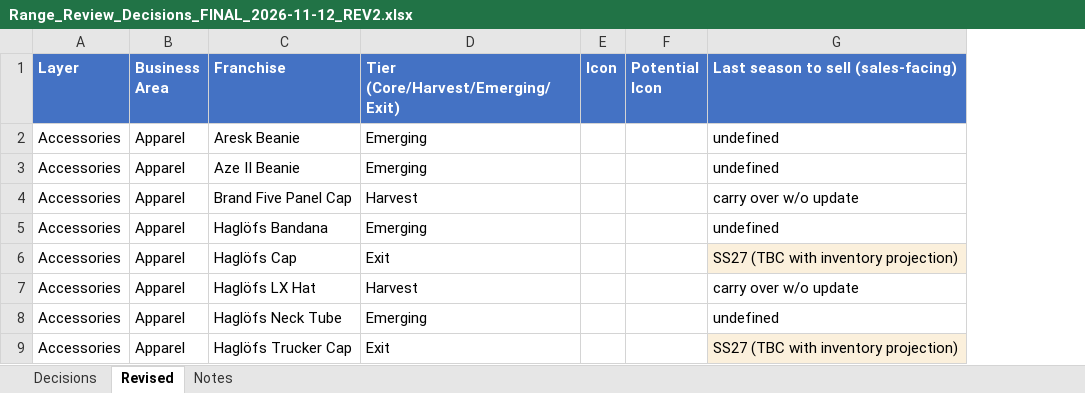
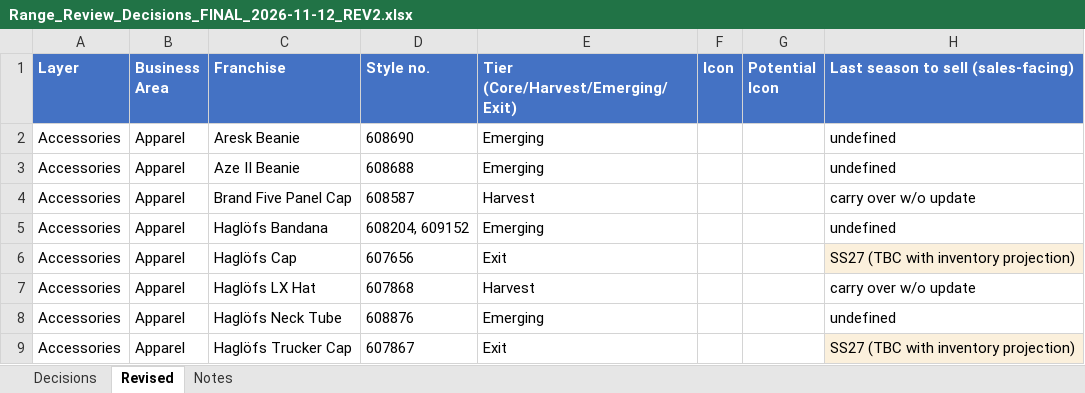
Before and after one commit to surflongboard/project_bob, an Excel workbook: data/range_review/outputs/archive/Range_Review_Decisions_FINAL_2026-11-12_REV2.xlsx, sheet Revised, drawn as a sheet; only a part is shown; values as stored, in another font and other column widths than the file's, no borders; the diff names each change by its address in the sheet, - before the commit and + after, or states it on an @@ line.

```diff
--- a/data/range_review/outputs/archive/Range_Review_Decisions_FINAL_2026-11-12_REV2.xlsx (sheet Revised)
+++ b/data/range_review/outputs/archive/Range_Review_Decisions_FINAL_2026-11-12_REV2.xlsx (sheet Revised)
+column D (Style no.), rows 2-9: 608690 | 608688 | 608587 | 608204, 609152 | 607656 | 607868 | 608876 | 607867
```
Also changed, not shown: 1 other file.
